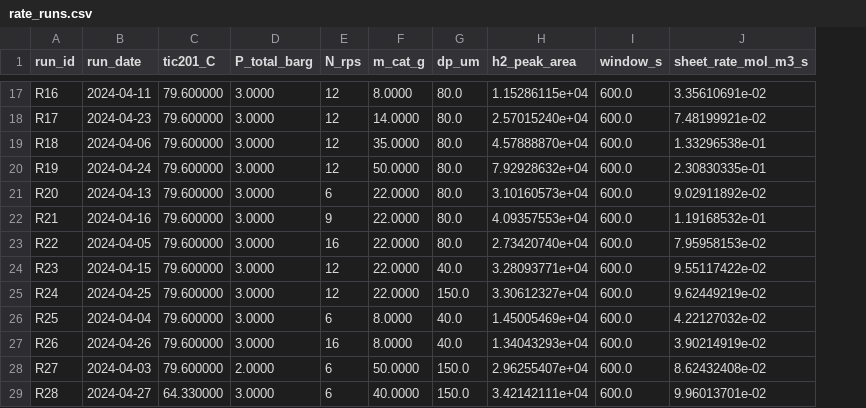
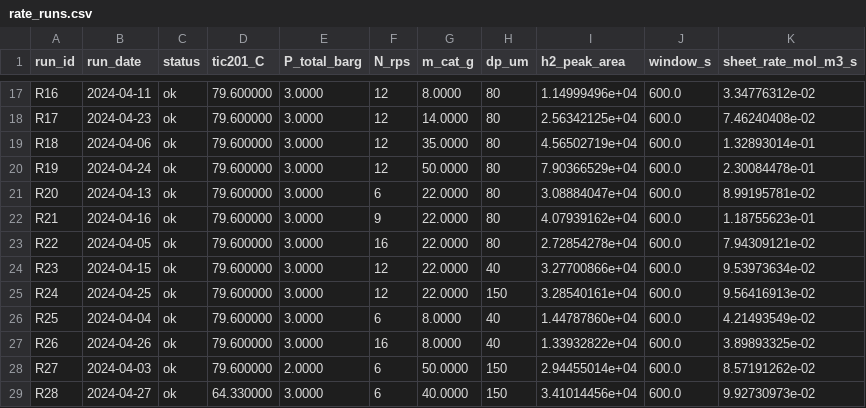
Before and after one commit to nishantsaroj20/kepler-benchmarks, a CSV file: tasks/slurry-rate-forecast/environment/data/rate_runs.csv, drawn as a sheet; only a part is shown, gaps mark what is left out; addresses are those after the commit; the diff covers the shown part only; the diff names each change by its address in the sheet, - before the commit and + after, or states it on an @@ line.

```diff
--- a/tasks/slurry-rate-forecast/environment/data/rate_runs.csv
+++ b/tasks/slurry-rate-forecast/environment/data/rate_runs.csv
+column C (status), rows 17-29: all ok
-H17:H23 (dp_um): 80.0
+H17:H23 (dp_um): 80
-I17 (h2_peak_area): 1.15286115e+04
+I17 (h2_peak_area): 1.14999496e+04
-K17 (sheet_rate_mol_m3_s): 3.35610691e-02
+K17 (sheet_rate_mol_m3_s): 3.34776312e-02
-I18 (h2_peak_area): 2.57015240e+04
+I18 (h2_peak_area): 2.56342125e+04
-K18 (sheet_rate_mol_m3_s): 7.48199921e-02
+K18 (sheet_rate_mol_m3_s): 7.46240408e-02
-I19 (h2_peak_area): 4.57888870e+04
+I19 (h2_peak_area): 4.56502719e+04
-K19 (sheet_rate_mol_m3_s): 1.33296538e-01
+K19 (sheet_rate_mol_m3_s): 1.32893014e-01
-I20 (h2_peak_area): 7.92928632e+04
+I20 (h2_peak_area): 7.90366529e+04
-K20 (sheet_rate_mol_m3_s): 2.30830335e-01
+K20 (sheet_rate_mol_m3_s): 2.30084478e-01
-I21 (h2_peak_area): 3.10160573e+04
+I21 (h2_peak_area): 3.08884047e+04
-K21 (sheet_rate_mol_m3_s): 9.02911892e-02
+K21 (sheet_rate_mol_m3_s): 8.99195781e-02
-I22 (h2_peak_area): 4.09357553e+04
+I22 (h2_peak_area): 4.07939162e+04
-K22 (sheet_rate_mol_m3_s): 1.19168532e-01
+K22 (sheet_rate_mol_m3_s): 1.18755623e-01
-I23 (h2_peak_area): 2.73420740e+04
+I23 (h2_peak_area): 2.72854278e+04
-K23 (sheet_rate_mol_m3_s): 7.95958153e-02
+K23 (sheet_rate_mol_m3_s): 7.94309121e-02
-H24 (dp_um): 40.0
+H24 (dp_um): 40
-I24 (h2_peak_area): 3.28093771e+04
+I24 (h2_peak_area): 3.27700866e+04
-K24 (sheet_rate_mol_m3_s): 9.55117422e-02
+K24 (sheet_rate_mol_m3_s): 9.53973634e-02
-H25 (dp_um): 150.0
+H25 (dp_um): 150
-I25 (h2_peak_area): 3.30612327e+04
+I25 (h2_peak_area): 3.28540161e+04
-K25 (sheet_rate_mol_m3_s): 9.62449219e-02
+K25 (sheet_rate_mol_m3_s): 9.56416913e-02
-H26:H27 (dp_um): 40.0
+H26:H27 (dp_um): 40
-I26 (h2_peak_area): 1.45005469e+04
+I26 (h2_peak_area): 1.44787860e+04
-K26 (sheet_rate_mol_m3_s): 4.22127032e-02
+K26 (sheet_rate_mol_m3_s): 4.21493549e-02
-I27 (h2_peak_area): 1.34043293e+04
+I27 (h2_peak_area): 1.33932822e+04
-K27 (sheet_rate_mol_m3_s): 3.90214919e-02
+K27 (sheet_rate_mol_m3_s): 3.89893325e-02
-H28:H29 (dp_um): 150.0
+H28:H29 (dp_um): 150
-I28 (h2_peak_area): 2.96255407e+04
+I28 (h2_peak_area): 2.94455014e+04
-K28 (sheet_rate_mol_m3_s): 8.62432408e-02
+K28 (sheet_rate_mol_m3_s): 8.57191262e-02
-I29 (h2_peak_area): 3.42142111e+04
+I29 (h2_peak_area): 3.41014456e+04
-K29 (sheet_rate_mol_m3_s): 9.96013701e-02
+K29 (sheet_rate_mol_m3_s): 9.92730973e-02
```
Also changed, not shown: 1 added row and 51 edited cells elsewhere in this file, tasks/slurry-rate-forecast/environment/data/effectiveness_check.csv, tasks/slurry-rate-forecast/environment/data/kc_measurements.csv, 45 other files.
